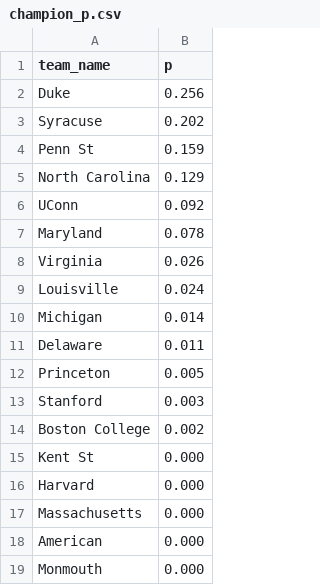
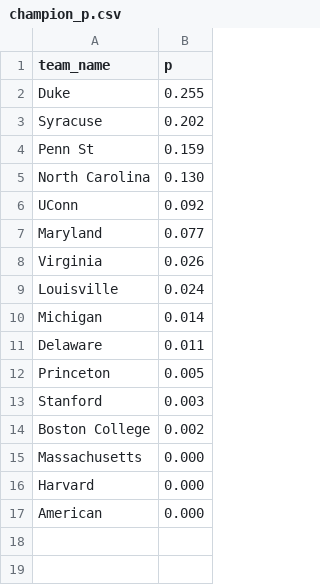
Before and after one commit to octonion/field_hockey, a CSV file: tournament/champion_p.csv, drawn as a sheet.

```diff
--- a/tournament/champion_p.csv
+++ b/tournament/champion_p.csv
@@ -1,8 +1,8 @@
 team_name,p
-Duke,0.256
+Duke,0.255
 Syracuse,0.202
 Penn St,0.159
-North Carolina,0.129
+North Carolina,0.130
 UConn,0.092
-Maryland,0.078
+Maryland,0.077
 Virginia,0.026
@@ -14,6 +14,4 @@ Stanford,0.003
 Boston College,0.002
-Kent St,0.000
+Massachusetts,0.000
 Harvard,0.000
-Massachusetts,0.000
 American,0.000
-Monmouth,0.000
```
Also changed, not shown: tournament/round_p.csv, 3 other files.
